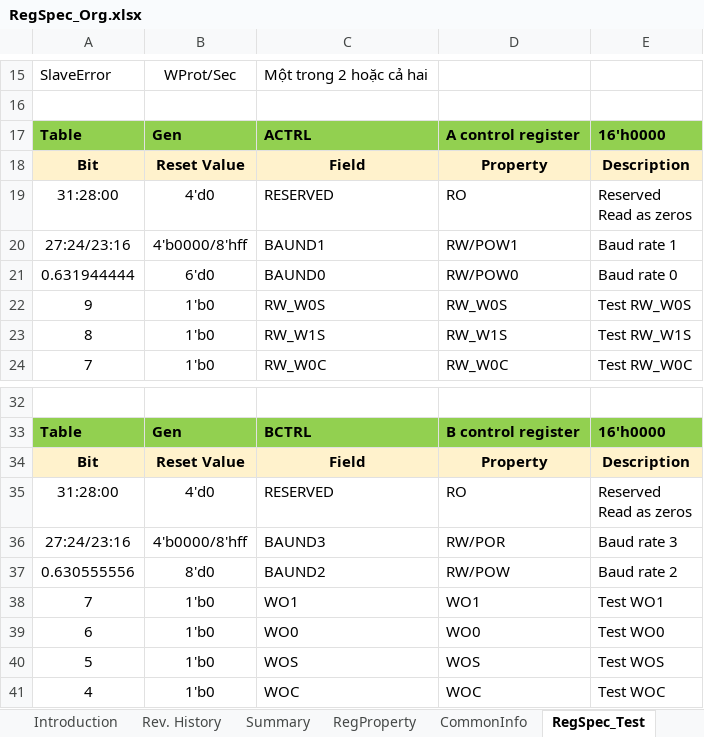
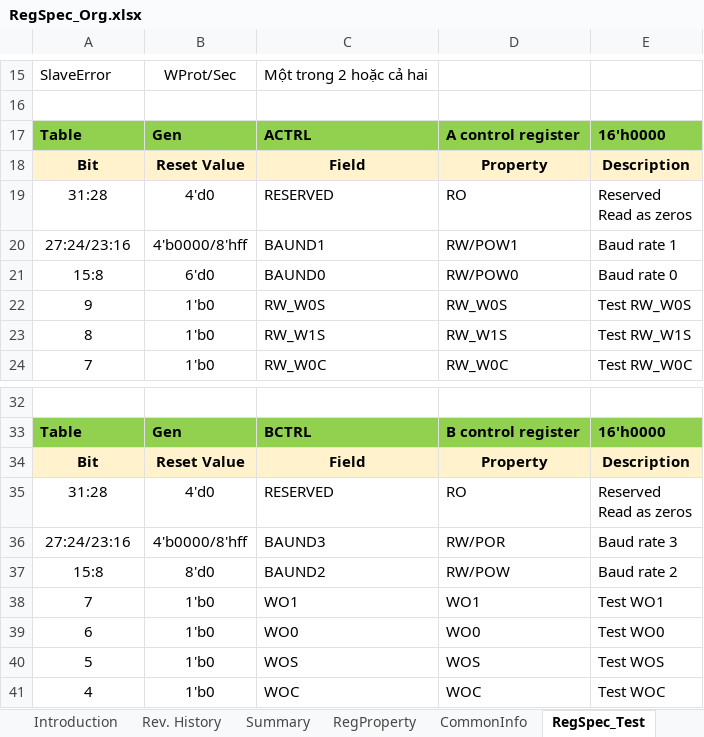
Before and after one commit to nguyenquanicd/RegRTLGen, an Excel workbook: input/RegSpec_Org.xlsx, sheet RegSpec_Test, drawn as a sheet; only a part is shown, gaps mark what is left out; values as stored, in another font and other column widths than the file's, no borders; the diff names each change by its address in the sheet, - before the commit and + after, or states it on an @@ line.

```diff
--- a/input/RegSpec_Org.xlsx (sheet RegSpec_Test)
+++ b/input/RegSpec_Org.xlsx (sheet RegSpec_Test)
-A19: 31:28:00
+A19: 31:28
-A21: 0.631944444
+A21: 15:8
-A35: 31:28:00
+A35: 31:28
-A37: 0.630555556
+A37: 15:8
```
Also changed, not shown: sheet Variable_Structure, 9 other files.
